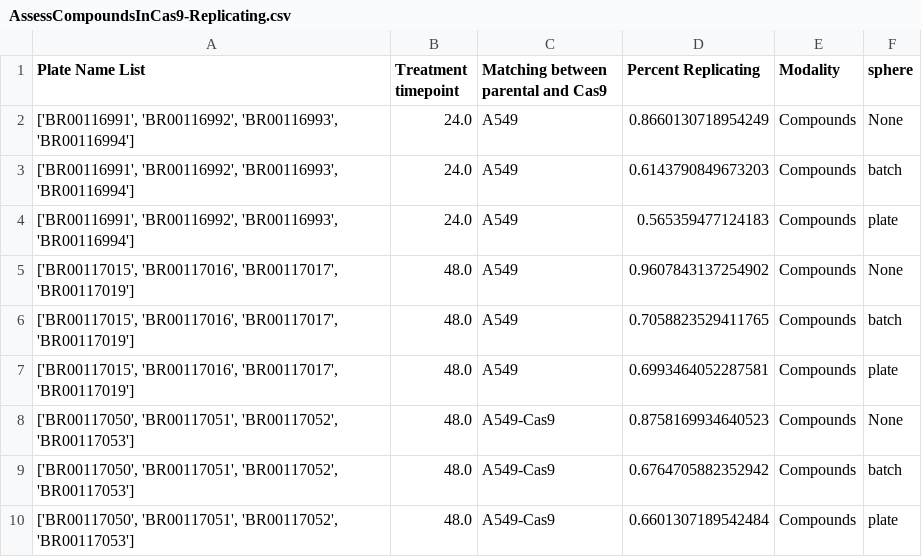
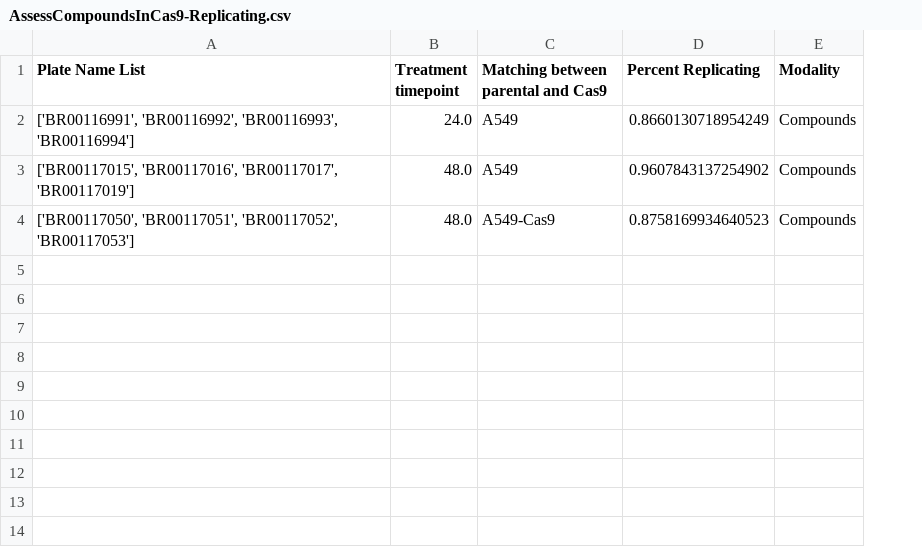
Before and after one commit to carpenter-singh-lab/2023_Cimini_NatureProtocols, a CSV file: notebooks/checkpoint_csvs/AssessCompoundsInCas9-Replicating.csv, drawn as a sheet; removed rows and columns are numbered as before the commit, all else as after; the diff names each change by its address in the sheet, - before the commit and + after, or states it on an @@ line.

```diff
--- a/notebooks/checkpoint_csvs/AssessCompoundsInCas9-Replicating.csv
+++ b/notebooks/checkpoint_csvs/AssessCompoundsInCas9-Replicating.csv
-column F (sphere), row 2: None; row 5: None; row 8: None
-row 3: ['BR00116991', 'BR00116992', 'BR00116993', 'BR00116994'] | 24.0 | A549 | 0.6143790849673203 | Compounds | batch
-row 4: ['BR00116991', 'BR00116992', 'BR00116993', 'BR00116994'] | 24.0 | A549 | 0.565359477124183 | Compounds | plate
-row 6: ['BR00117015', 'BR00117016', 'BR00117017', 'BR00117019'] | 48.0 | A549 | 0.7058823529411765 | Compounds | batch
-row 7: ['BR00117015', 'BR00117016', 'BR00117017', 'BR00117019'] | 48.0 | A549 | 0.6993464052287581 | Compounds | plate
-row 9: ['BR00117050', 'BR00117051', 'BR00117052', 'BR00117053'] | 48.0 | A549-Cas9 | 0.6764705882352942 | Compounds | batch
-row 10: ['BR00117050', 'BR00117051', 'BR00117052', 'BR00117053'] | 48.0 | A549-Cas9 | 0.6601307189542484 | Compounds | plate
```
Also changed, not shown: notebooks/checkpoint_csvs/AssessCompoundsInCas9-Matching.csv, 4 other files.
